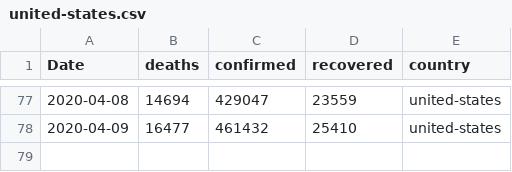
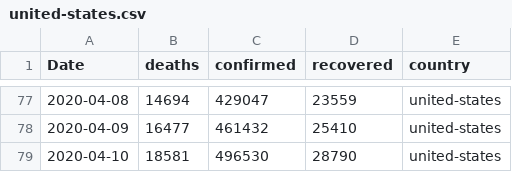
Before and after one commit to jshallow90/CoronaVirus, a CSV file: Outputs/united-states.csv, drawn as a sheet; only a part is shown, gaps mark what is left out.

```diff
--- a/Outputs/united-states.csv
+++ b/Outputs/united-states.csv
@@ -78 +78,2 @@ Date,deaths,confirmed,recovered,country
 2020-04-09,16477,461432,25410,united-states
+2020-04-10,18581,496530,28790,united-states
```
Also changed, not shown: Outputs/china.csv, Outputs/france.csv, 10 other files.
